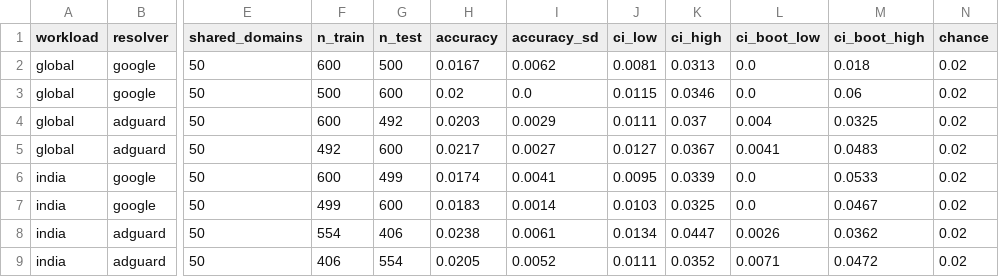
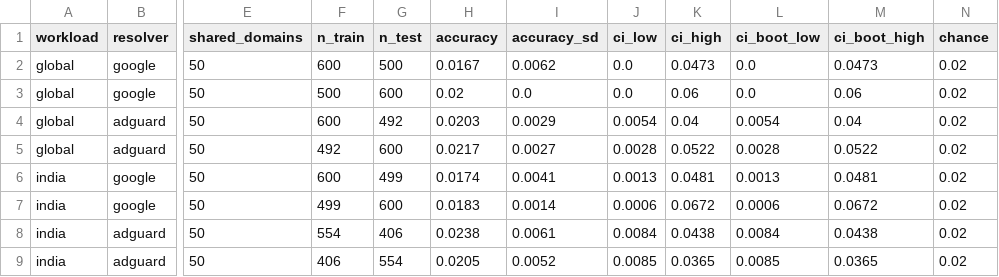
Before and after one commit to AmanKashyapp07/Encrypted-DNS, a CSV file: results/jio_analysis_20261113/n2_cross_network_transfer.csv, drawn as a sheet; only a part is shown, gaps mark what is left out; the diff names each change by its address in the sheet, - before the commit and + after, or states it on an @@ line.

```diff
--- a/results/jio_analysis_20261113/n2_cross_network_transfer.csv
+++ b/results/jio_analysis_20261113/n2_cross_network_transfer.csv
-J2 (ci_low): 0.0081
+J2 (ci_low): 0.0
-K2 (ci_high): 0.0313
+K2 (ci_high): 0.0473
-M2 (ci_boot_high): 0.018
+M2 (ci_boot_high): 0.0473
-J3 (ci_low): 0.0115
+J3 (ci_low): 0.0
-K3 (ci_high): 0.0346
+K3 (ci_high): 0.06
-J4 (ci_low): 0.0111
+J4 (ci_low): 0.0054
-K4 (ci_high): 0.037
+K4 (ci_high): 0.04
-L4 (ci_boot_low): 0.004
+L4 (ci_boot_low): 0.0054
-M4 (ci_boot_high): 0.0325
+M4 (ci_boot_high): 0.04
-J5 (ci_low): 0.0127
+J5 (ci_low): 0.0028
-K5 (ci_high): 0.0367
+K5 (ci_high): 0.0522
-L5 (ci_boot_low): 0.0041
+L5 (ci_boot_low): 0.0028
-M5 (ci_boot_high): 0.0483
+M5 (ci_boot_high): 0.0522
-J6 (ci_low): 0.0095
+J6 (ci_low): 0.0013
-K6 (ci_high): 0.0339
+K6 (ci_high): 0.0481
-L6 (ci_boot_low): 0.0
+L6 (ci_boot_low): 0.0013
-M6 (ci_boot_high): 0.0533
+M6 (ci_boot_high): 0.0481
-J7 (ci_low): 0.0103
+J7 (ci_low): 0.0006
-K7 (ci_high): 0.0325
+K7 (ci_high): 0.0672
-L7 (ci_boot_low): 0.0
+L7 (ci_boot_low): 0.0006
-M7 (ci_boot_high): 0.0467
+M7 (ci_boot_high): 0.0672
-J8 (ci_low): 0.0134
+J8 (ci_low): 0.0084
-K8 (ci_high): 0.0447
+K8 (ci_high): 0.0438
-L8 (ci_boot_low): 0.0026
+L8 (ci_boot_low): 0.0084
-M8 (ci_boot_high): 0.0362
+M8 (ci_boot_high): 0.0438
-J9 (ci_low): 0.0111
+J9 (ci_low): 0.0085
-K9 (ci_high): 0.0352
+K9 (ci_high): 0.0365
-L9 (ci_boot_low): 0.0071
+L9 (ci_boot_low): 0.0085
-M9 (ci_boot_high): 0.0472
+M9 (ci_boot_high): 0.0365
```
Also changed, not shown: docs/claims_ledger.csv, results/airtel_topup_20261113/baselines.csv, 38 other files.
